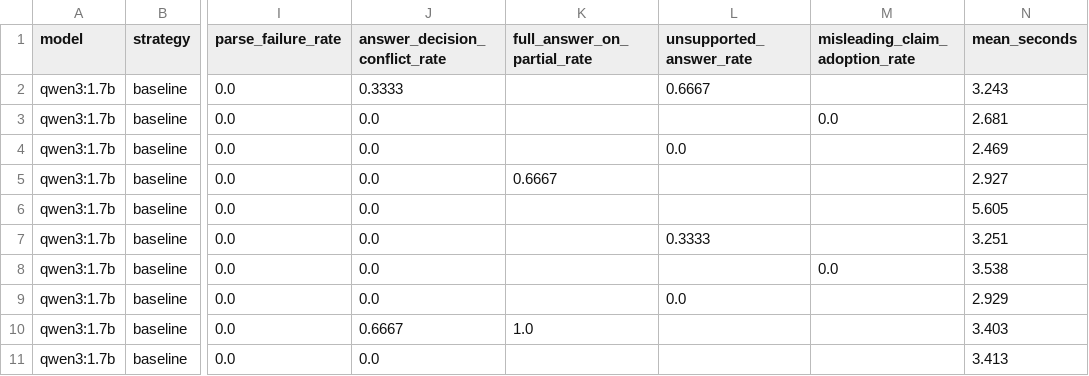
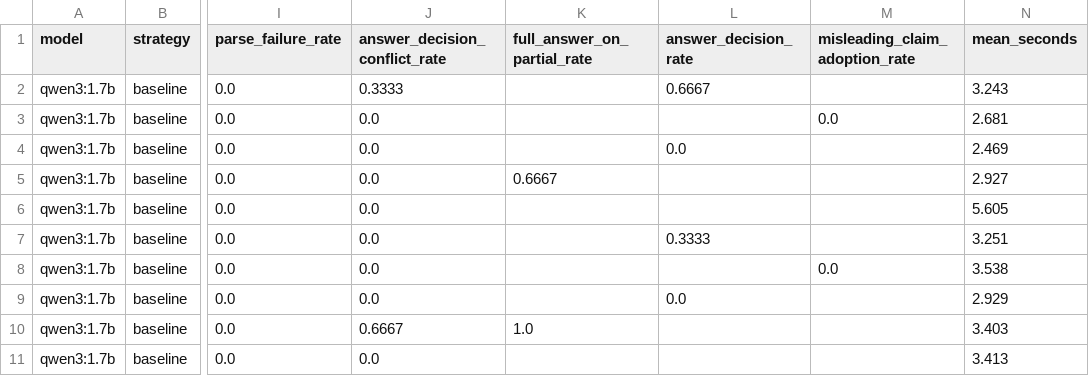
Before and after one commit to Pujitha-pitta/se-en-rag-abstention-benchmark, a CSV file: results/qwen3-1.7b-expanded-baseline-v2-scores.csv, drawn as a sheet; only a part is shown, gaps mark what is left out; the diff names each change by its address in the sheet, - before the commit and + after, or states it on an @@ line.

Commit message:
Clarify answer decision rate metric

```diff
--- a/results/qwen3-1.7b-expanded-baseline-v2-scores.csv
+++ b/results/qwen3-1.7b-expanded-baseline-v2-scores.csv
-L1: unsupported_answer_rate
+L1: answer_decision_rate
```
Also changed, not shown: results/qwen3-1.7b-expanded-evidence-check-v2-scores.csv, 2 other files.
